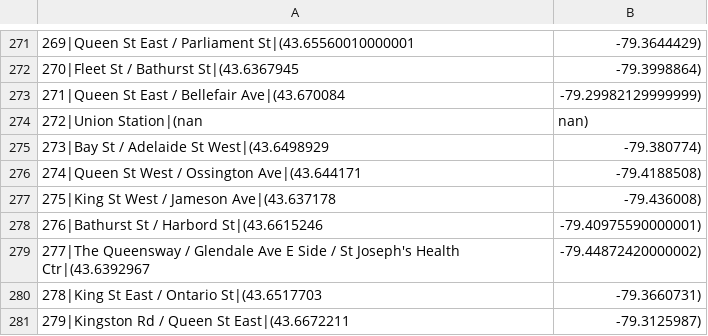
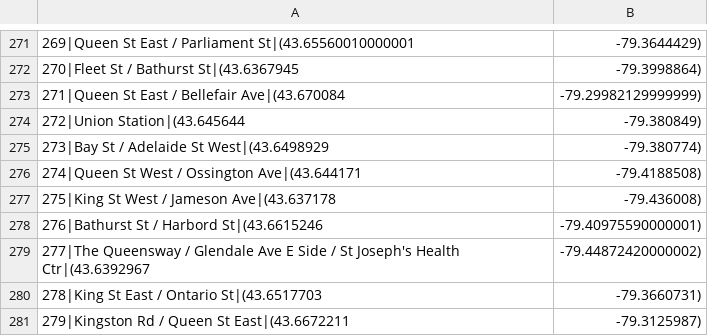
Before and after one commit to sklein84/streetcar-delay, a CSV file: data/streetcar_stops/stop_coordinates.csv, drawn as a sheet; only a part is shown, gaps mark what is left out.

Commit message:
added missing coords for Toronto Union Station

```diff
--- a/data/streetcar_stops/stop_coordinates.csv
+++ b/data/streetcar_stops/stop_coordinates.csv
@@ -273,3 +273,3 @@
 271|Queen St East / Bellefair Ave|(43.670084, -79.29982129999999)
-272|Union Station|(nan, nan)
+272|Union Station|(43.645644, -79.380849)
 273|Bay St / Adelaide St West|(43.6498929, -79.380774)
```
